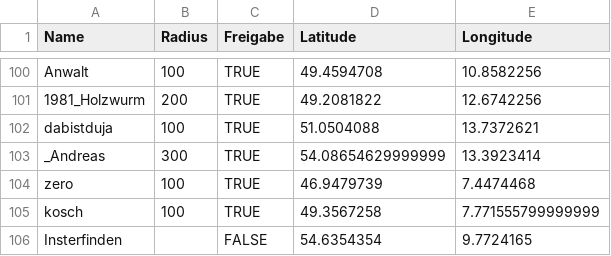
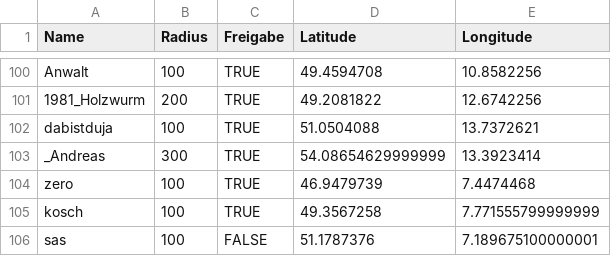
Before and after one commit to the-minster/insterforum-nutzerkarte, a CSV file: data.csv, drawn as a sheet; only a part is shown, gaps mark what is left out; removed rows and columns are numbered as before the commit, all else as after; the diff names each change by its address in the sheet, - before the commit and + after, or states it on an @@ line.

```diff
--- a/data.csv
+++ b/data.csv
-row 106: Insterfinden |  | FALSE | 54.6354354 | 9.7724165
+row 106: sas | 100 | FALSE | 51.1787376 | 7.189675100000001
```
